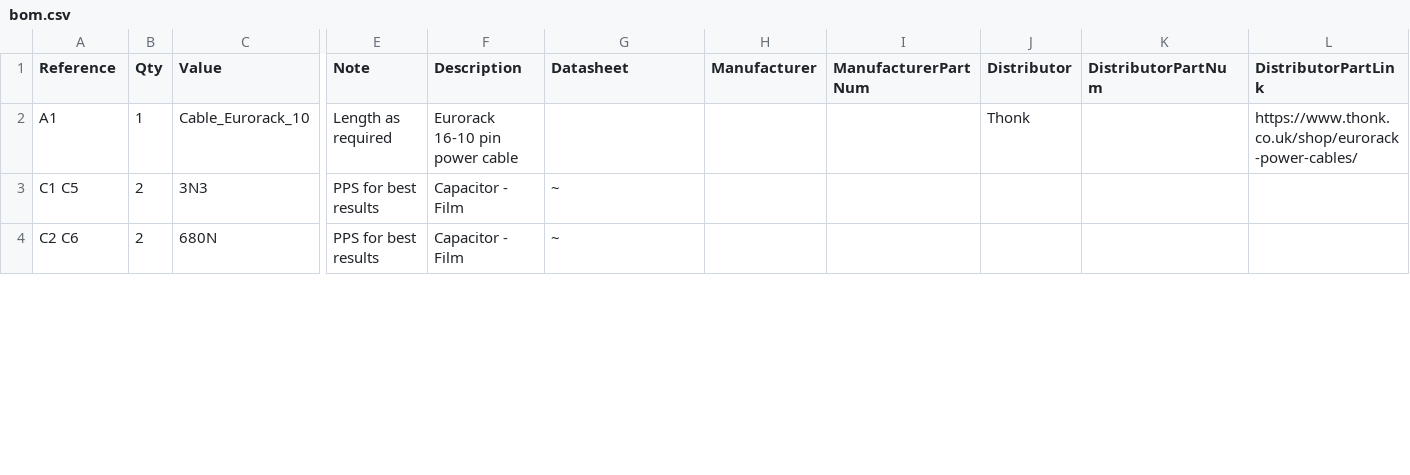
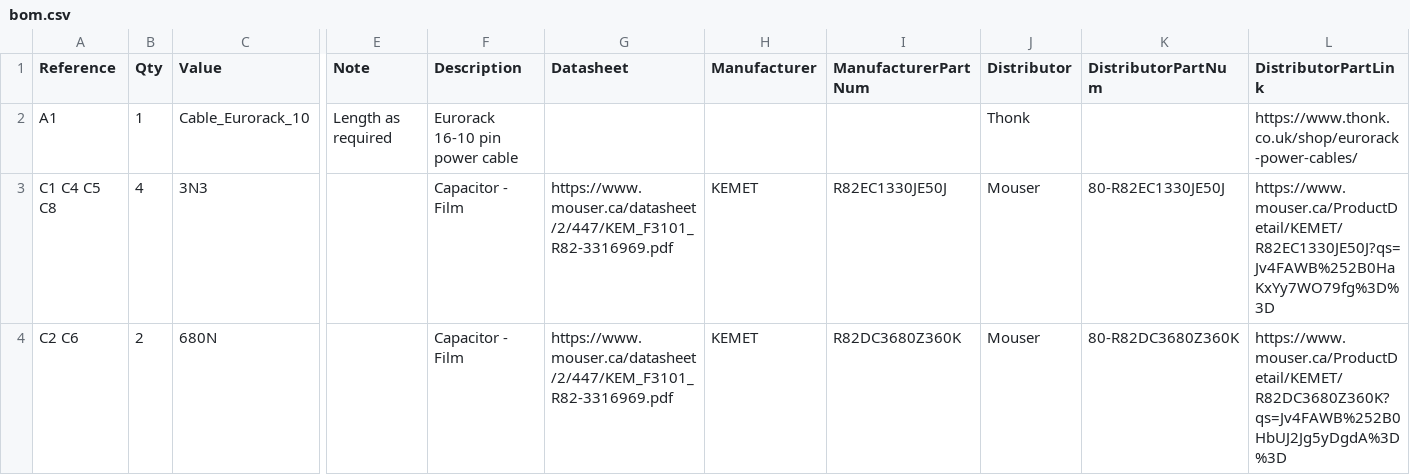
Before and after one commit to Len42/Synth, a CSV file: modules/LFO-Analog/bom.csv, drawn as a sheet; only a part is shown, gaps mark what is left out; removed rows and columns are numbered as before the commit, all else as after; rows hold the shown columns only; the diff covers the shown part only; the diff names each change by its address in the sheet, - before the commit and + after, or states it on an @@ line.

```diff
--- a/modules/LFO-Analog/bom.csv
+++ b/modules/LFO-Analog/bom.csv
-row 3: C1 C5 | 2 | 3N3 | PPS for best results | Capacitor - Film | ~
+row 3: C1 C4 C5 C8 | 4 | 3N3 |  | Capacitor - Film | https://www.mouser.ca/datasheet/2/447/KEM_F3101_R82-3316969.pdf | KEMET | R82EC1330JE50J | Mouser | 80-R82EC1330JE50J | https://www.mouser.ca/ProductDetail/KEMET/R82EC1330JE50J?qs=Jv4FAWB%252B0HaKxYy7WO79fg%3D%3D
-E4 (Note): PPS for best results
+E4 (Note): (empty)
-G4 (Datasheet): ~
+G4 (Datasheet): https://www.mouser.ca/datasheet/2/447/KEM_F3101_R82-3316969.pdf
-H4 (Manufacturer): (empty)
+H4 (Manufacturer): KEMET
-I4 (ManufacturerPartNum): (empty)
+I4 (ManufacturerPartNum): R82DC3680Z360K
-J4 (Distributor): (empty)
+J4 (Distributor): Mouser
-K4 (DistributorPartNum): (empty)
+K4 (DistributorPartNum): 80-R82DC3680Z360K
-L4 (DistributorPartLink): (empty)
+L4 (DistributorPartLink): https://www.mouser.ca/ProductDetail/KEMET/R82DC3680Z360K?qs=Jv4FAWB%252B0HbUJ2Jg5yDgdA%3D%3D
```
Also changed, not shown: 1 removed row and 49 edited cells elsewhere in this file, 3 other files.
